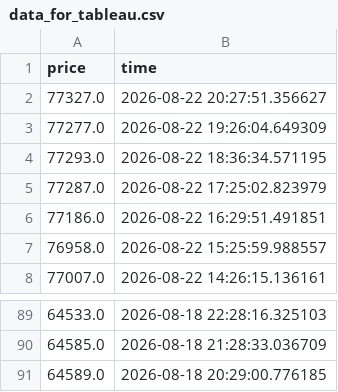
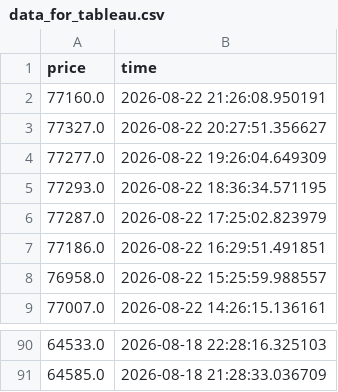
Before and after one commit to rp2916/CoinGeko-ETL, a CSV file: data_for_tableau.csv, drawn as a sheet; only a part is shown, gaps mark what is left out.

```diff
--- a/data_for_tableau.csv
+++ b/data_for_tableau.csv
@@ -1,2 +1,3 @@
 price,time
+77160.0,2026-08-22 21:26:08.950191
 77327.0,2026-08-22 20:27:51.356627
@@ -90,2 +91 @@ price,time
 64585.0,2026-08-18 21:28:33.036709
-64589.0,2026-08-18 20:29:00.776185
```
